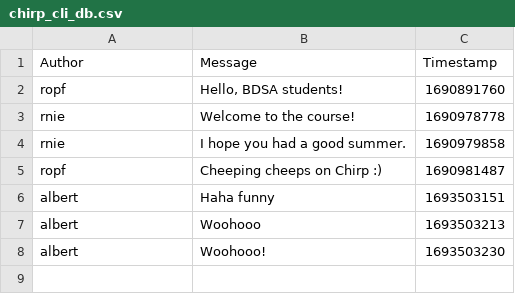
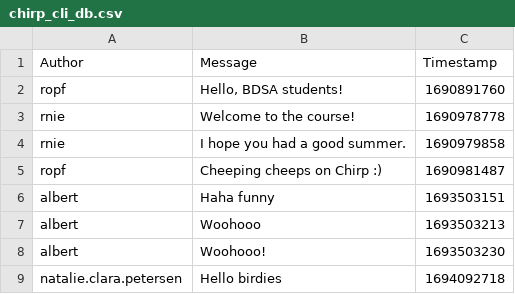
Before and after one commit to ITU-BDSA23-GROUP3/Chirp, a CSV file: Data/chirp_cli_db.csv, drawn as a sheet.

```diff
--- a/Data/chirp_cli_db.csv
+++ b/Data/chirp_cli_db.csv
@@ -8 +8,2 @@ albert,"Woohooo",1693503213
 albert,"Woohooo!",1693503230
+natalie.clara.petersen,"Hello birdies",1694092718
```
Also changed, not shown: 1 other file.
